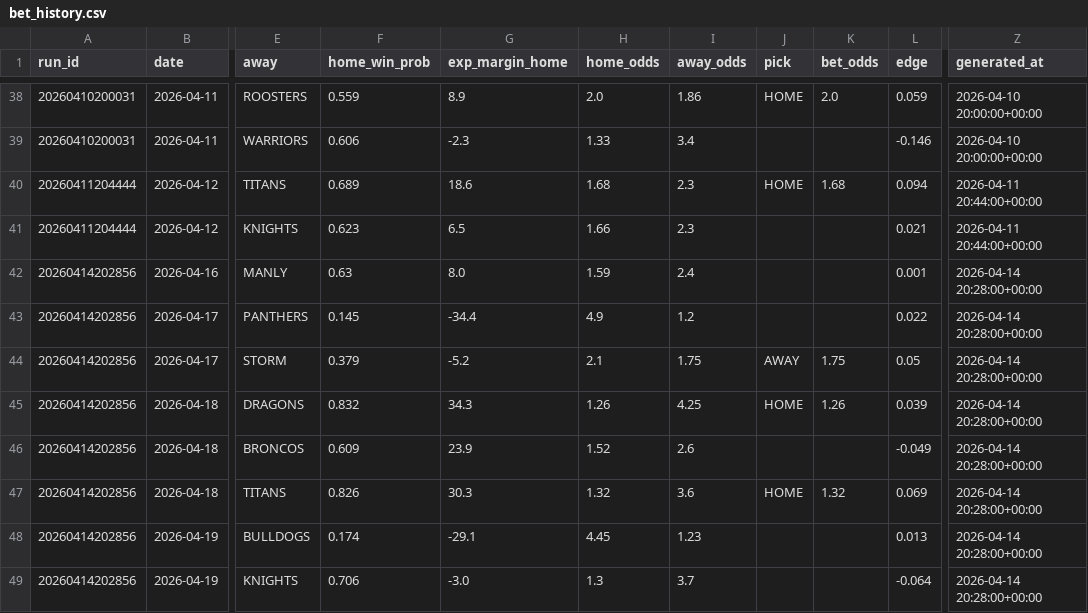
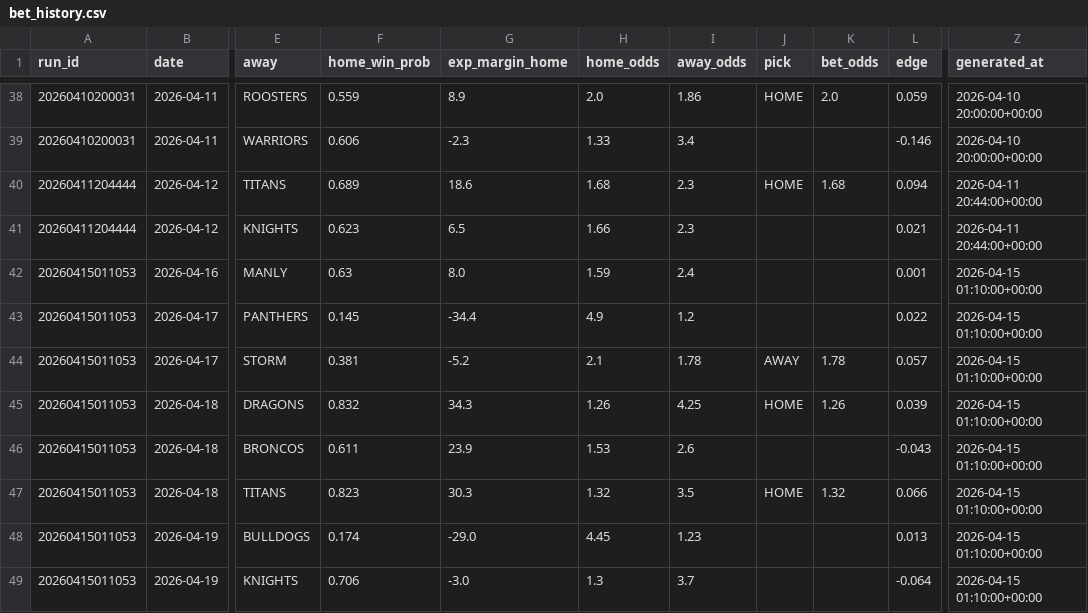
Before and after one commit to Rossdavo/nrl-ai-predictor, a CSV file: bet_history.csv, drawn as a sheet; only a part is shown, gaps mark what is left out; the diff names each change by its address in the sheet, - before the commit and + after, or states it on an @@ line.

```diff
--- a/bet_history.csv
+++ b/bet_history.csv
-A42:A49 (run_id): 20260414202856
+A42:A49 (run_id): 20260415011053
-Z42:Z49 (generated_at): 2026-04-14 20:28:00+00:00
+Z42:Z49 (generated_at): 2026-04-15 01:10:00+00:00
-F44 (home_win_prob): 0.379
+F44 (home_win_prob): 0.381
-I44 (away_odds): 1.75
+I44 (away_odds): 1.78
-K44 (bet_odds): 1.75
+K44 (bet_odds): 1.78
-L44 (edge): 0.05
+L44 (edge): 0.057
-F46 (home_win_prob): 0.609
+F46 (home_win_prob): 0.611
-H46 (home_odds): 1.52
+H46 (home_odds): 1.53
-L46 (edge): -0.049
+L46 (edge): -0.043
-F47 (home_win_prob): 0.826
+F47 (home_win_prob): 0.823
-I47 (away_odds): 3.6
+I47 (away_odds): 3.5
-L47 (edge): 0.069
+L47 (edge): 0.066
-G48 (exp_margin_home): -29.1
+G48 (exp_margin_home): -29.0
```
Also changed, not shown: bet_log.csv, current_predictions.csv, 5 other files.
